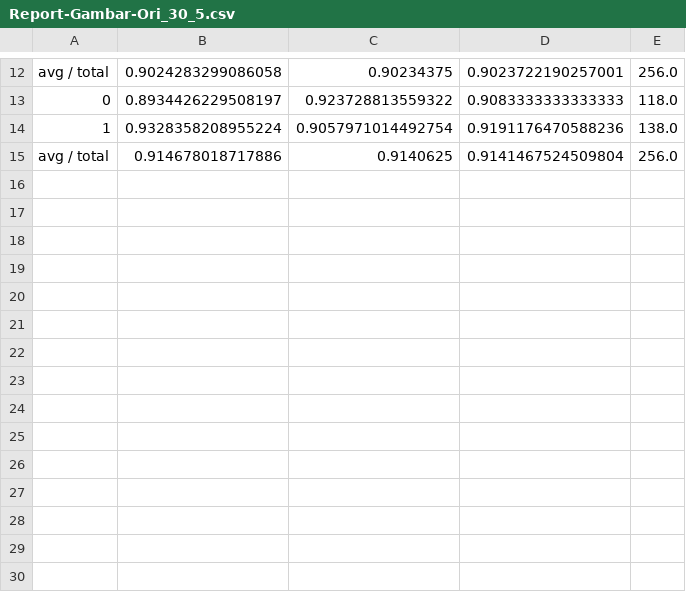
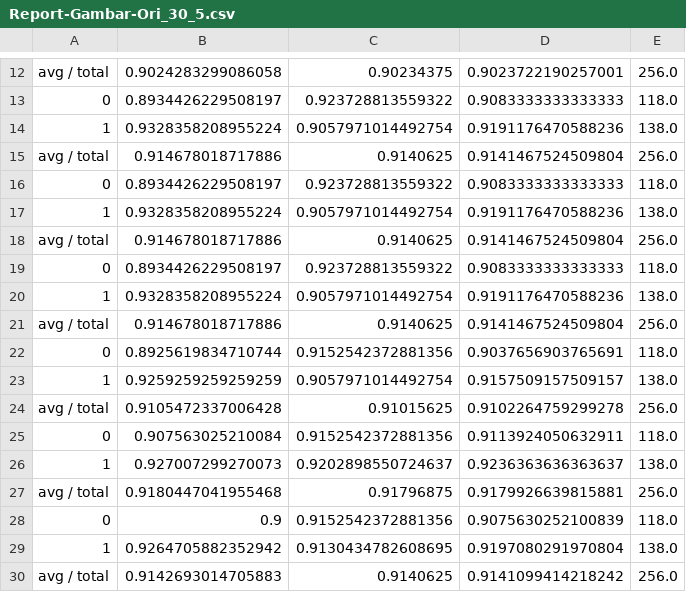
Before and after one commit to GabrellaMarlikaPutri/Klasifikasi-Batik, a CSV file: Report-Gambar-Ori_30_5.csv, drawn as a sheet; only a part is shown, gaps mark what is left out.

```diff
--- a/Report-Gambar-Ori_30_5.csv
+++ b/Report-Gambar-Ori_30_5.csv
@@ -15 +15,16 @@ avg / total;0.9024283299086058;0.90234375;0.9023722190257001;256.0
 avg / total;0.914678018717886;0.9140625;0.9141467524509804;256.0
+0;0.8934426229508197;0.923728813559322;0.9083333333333333;118.0
+1;0.9328358208955224;0.9057971014492754;0.9191176470588236;138.0
+avg / total;0.914678018717886;0.9140625;0.9141467524509804;256.0
+0;0.8934426229508197;0.923728813559322;0.9083333333333333;118.0
+1;0.9328358208955224;0.9057971014492754;0.9191176470588236;138.0
+avg / total;0.914678018717886;0.9140625;0.9141467524509804;256.0
+0;0.8925619834710744;0.9152542372881356;0.9037656903765691;118.0
+1;0.9259259259259259;0.9057971014492754;0.9157509157509157;138.0
+avg / total;0.9105472337006428;0.91015625;0.9102264759299278;256.0
+0;0.907563025210084;0.9152542372881356;0.9113924050632911;118.0
+1;0.927007299270073;0.9202898550724637;0.9236363636363637;138.0
+avg / total;0.9180447041955468;0.91796875;0.9179926639815881;256.0
+0;0.9;0.9152542372881356;0.9075630252100839;118.0
+1;0.9264705882352942;0.9130434782608695;0.9197080291970804;138.0
+avg / total;0.9142693014705883;0.9140625;0.9141099414218242;256.0
```
Also changed, not shown: Report-Gambar-Ori_20_5.csv, Report-Gambar-Resize-224_20_5.csv, 5 other files.
